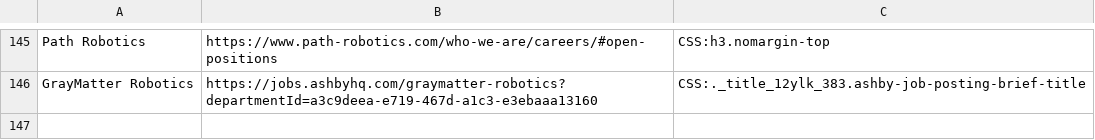
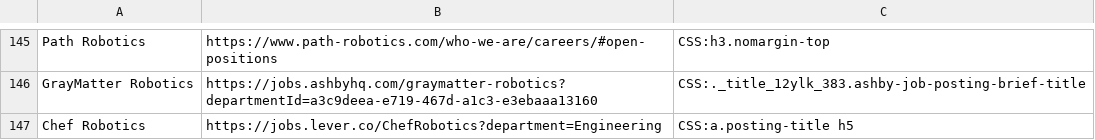
Before and after one commit to Ph1so/phlux2.0, a CSV file: companies.csv, drawn as a sheet; only a part is shown, gaps mark what is left out; the diff names each change by its address in the sheet, - before the commit and + after, or states it on an @@ line.

Commit message:
chef robotics

```diff
--- a/companies.csv
+++ b/companies.csv
+row 147: Chef Robotics | https://jobs.lever.co/ChefRobotics?department=Engineering | CSS:a.posting-title h5
```
